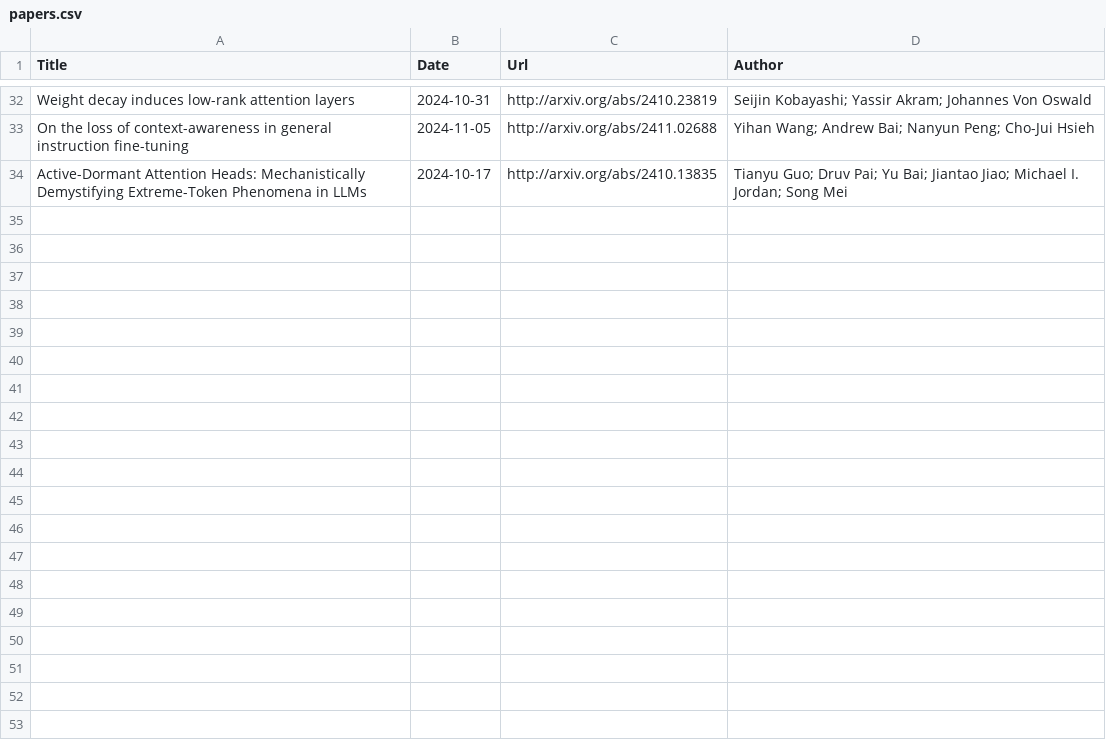
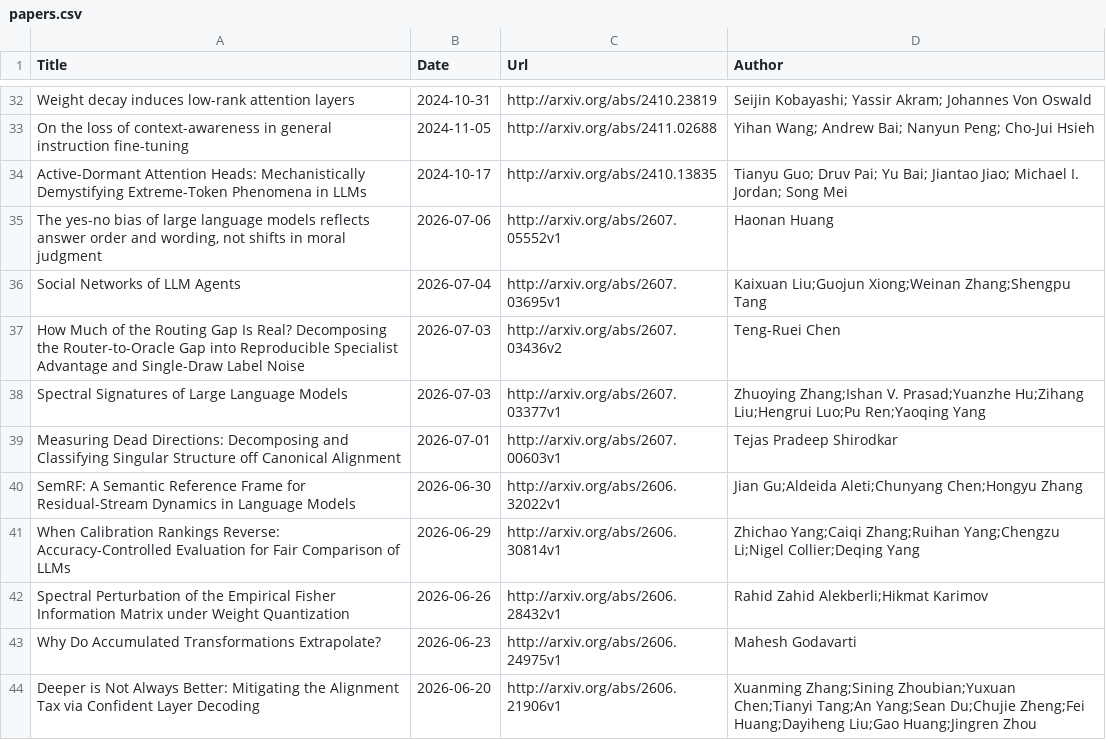
Before and after one commit to Furyton/awesome-language-model-analysis, a CSV file: papers/phenomena-of-interest/other-phenomena/papers.csv, drawn as a sheet; only a part is shown, gaps mark what is left out; the diff names each change by its address in the sheet, - before the commit and + after, or states it on an @@ line.

```diff
--- a/papers/phenomena-of-interest/other-phenomena/papers.csv
+++ b/papers/phenomena-of-interest/other-phenomena/papers.csv
+row 35: The yes-no bias of large language models reflects answer order and wording, not shifts in moral judgment | 2026-07-06 | http://arxiv.org/abs/2607.05552v1 | Haonan Huang
+row 36: Social Networks of LLM Agents | 2026-07-04 | http://arxiv.org/abs/2607.03695v1 | Kaixuan Liu;Guojun Xiong;Weinan Zhang;Shengpu Tang
+row 37: How Much of the Routing Gap Is Real? Decomposing the Router-to-Oracle Gap into Reproducible Specialist Advantage and Single-Draw Label Noise | 2026-07-03 | http://arxiv.org/abs/2607.03436v2 | Teng-Ruei Chen
+row 38: Spectral Signatures of Large Language Models | 2026-07-03 | http://arxiv.org/abs/2607.03377v1 | Zhuoying Zhang;Ishan V. Prasad;Yuanzhe Hu;Zihang Liu;Hengrui Luo;Pu Ren;Yaoqing Yang
+row 39: Measuring Dead Directions: Decomposing and Classifying Singular Structure off Canonical Alignment | 2026-07-01 | http://arxiv.org/abs/2607.00603v1 | Tejas Pradeep Shirodkar
+row 40: SemRF: A Semantic Reference Frame for Residual-Stream Dynamics in Language Models | 2026-06-30 | http://arxiv.org/abs/2606.32022v1 | Jian Gu;Aldeida Aleti;Chunyang Chen;Hongyu Zhang
+row 41: When Calibration Rankings Reverse: Accuracy-Controlled Evaluation for Fair Comparison of LLMs | 2026-06-29 | http://arxiv.org/abs/2606.30814v1 | Zhichao Yang;Caiqi Zhang;Ruihan Yang;Chengzu Li;Nigel Collier;Deqing Yang
+row 42: Spectral Perturbation of the Empirical Fisher Information Matrix under Weight Quantization | 2026-06-26 | http://arxiv.org/abs/2606.28432v1 | Rahid Zahid Alekberli;Hikmat Karimov
+row 43: Why Do Accumulated Transformations Extrapolate? | 2026-06-23 | http://arxiv.org/abs/2606.24975v1 | Mahesh Godavarti
+row 44: Deeper is Not Always Better: Mitigating the Alignment Tax via Confident Layer Decoding | 2026-06-20 | http://arxiv.org/abs/2606.21906v1 | Xuanming Zhang;Sining Zhoubian;Yuxuan Chen;Tianyi Tang;An Yang;Sean Du;Chujie Zheng;Fei Huang;Dayiheng Liu;Gao Huang;Jingren Zhou
```
Also changed, not shown: papers/mechanistic-engineering/papers.csv, papers/phenomena-of-interest/in-context-learning/papers.csv, 16 other files.
